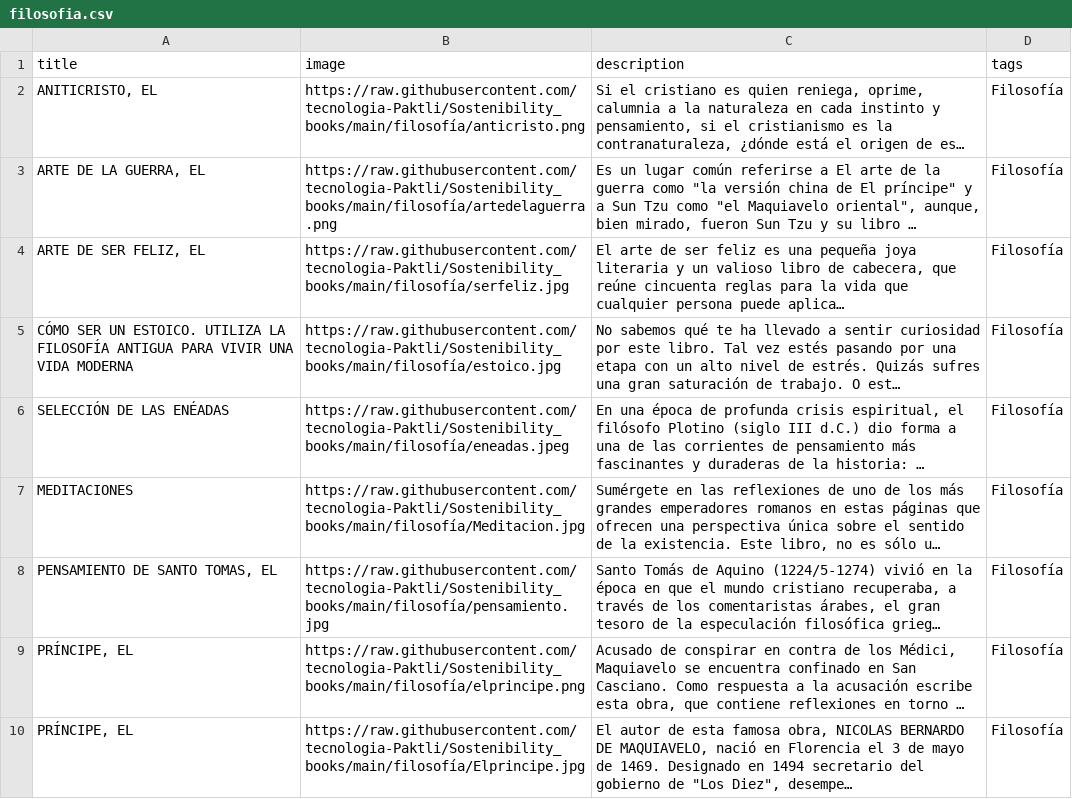
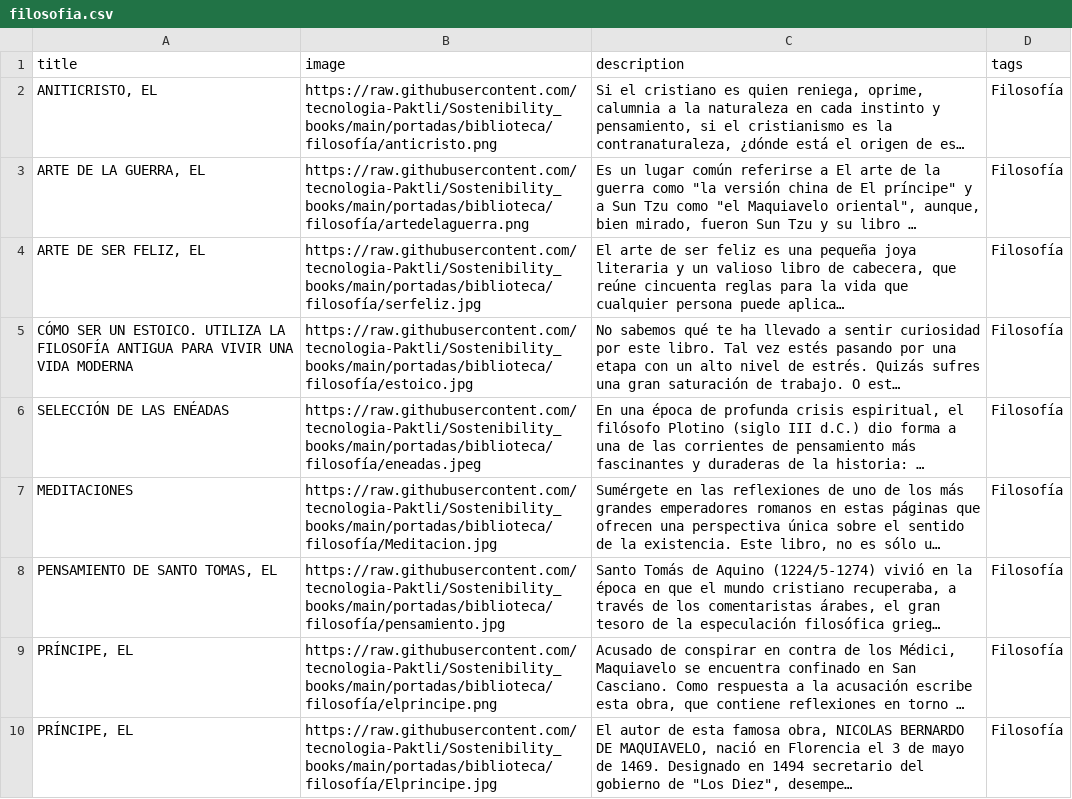
Before and after one commit to tecnologia-Paktli/Sostenibility_books, a CSV file: datos/biblioteca/filosofia.csv, drawn as a sheet; long unchanged cells end in …; the diff names each change by its address in the sheet, - before the commit and + after, or states it on an @@ line.

```diff
--- a/datos/biblioteca/filosofia.csv
+++ b/datos/biblioteca/filosofia.csv
-B2 (image): https://raw.githubusercontent.com/tecnologia-Paktli/Sostenibility_books/main/filosofía/anticristo.png
+B2 (image): https://raw.githubusercontent.com/tecnologia-Paktli/Sostenibility_books/main/portadas/biblioteca/filosofía/anticristo.png
-B3 (image): https://raw.githubusercontent.com/tecnologia-Paktli/Sostenibility_books/main/filosofía/artedelaguerra.png
+B3 (image): https://raw.githubusercontent.com/tecnologia-Paktli/Sostenibility_books/main/portadas/biblioteca/filosofía/artedelaguerra.png
-B4 (image): https://raw.githubusercontent.com/tecnologia-Paktli/Sostenibility_books/main/filosofía/serfeliz.jpg
+B4 (image): https://raw.githubusercontent.com/tecnologia-Paktli/Sostenibility_books/main/portadas/biblioteca/filosofía/serfeliz.jpg
-B5 (image): https://raw.githubusercontent.com/tecnologia-Paktli/Sostenibility_books/main/filosofía/estoico.jpg
+B5 (image): https://raw.githubusercontent.com/tecnologia-Paktli/Sostenibility_books/main/portadas/biblioteca/filosofía/estoico.jpg
-B6 (image): https://raw.githubusercontent.com/tecnologia-Paktli/Sostenibility_books/main/filosofía/eneadas.jpeg
+B6 (image): https://raw.githubusercontent.com/tecnologia-Paktli/Sostenibility_books/main/portadas/biblioteca/filosofía/eneadas.jpeg
-B7 (image): https://raw.githubusercontent.com/tecnologia-Paktli/Sostenibility_books/main/filosofía/Meditacion.jpg
+B7 (image): https://raw.githubusercontent.com/tecnologia-Paktli/Sostenibility_books/main/portadas/biblioteca/filosofía/Meditacion.jpg
-B8 (image): https://raw.githubusercontent.com/tecnologia-Paktli/Sostenibility_books/main/filosofía/pensamiento.jpg
+B8 (image): https://raw.githubusercontent.com/tecnologia-Paktli/Sostenibility_books/main/portadas/biblioteca/filosofía/pensamiento.jpg
-B9 (image): https://raw.githubusercontent.com/tecnologia-Paktli/Sostenibility_books/main/filosofía/elprincipe.png
+B9 (image): https://raw.githubusercontent.com/tecnologia-Paktli/Sostenibility_books/main/portadas/biblioteca/filosofía/elprincipe.png
-B10 (image): https://raw.githubusercontent.com/tecnologia-Paktli/Sostenibility_books/main/filosofía/Elprincipe.jpg
+B10 (image): https://raw.githubusercontent.com/tecnologia-Paktli/Sostenibility_books/main/portadas/biblioteca/filosofía/Elprincipe.jpg
```
Also changed, not shown: datos/biblioteca/arte.csv, datos/biblioteca/cienciassociales.csv, 14 other files.
